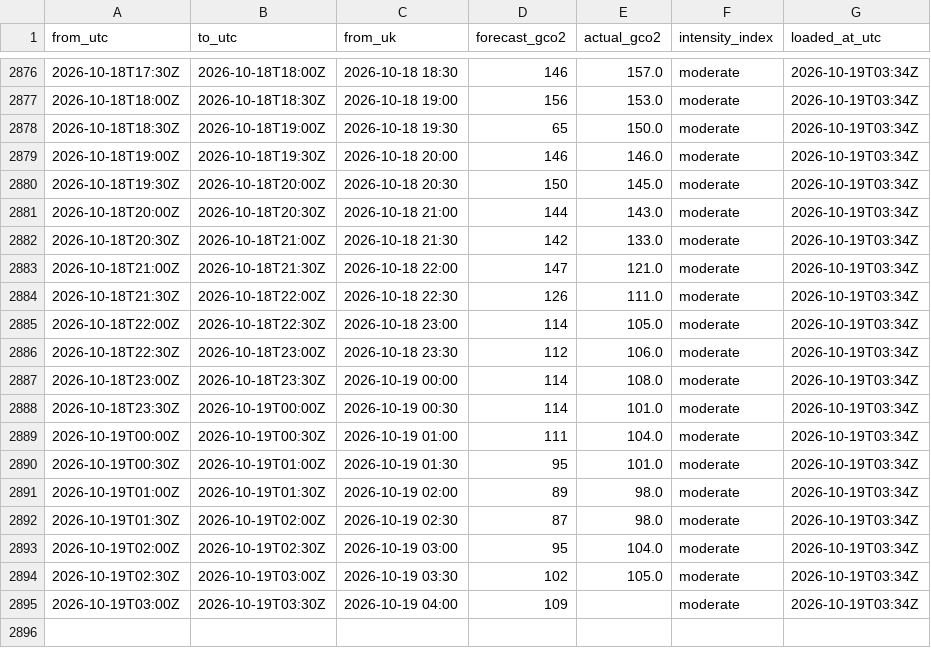
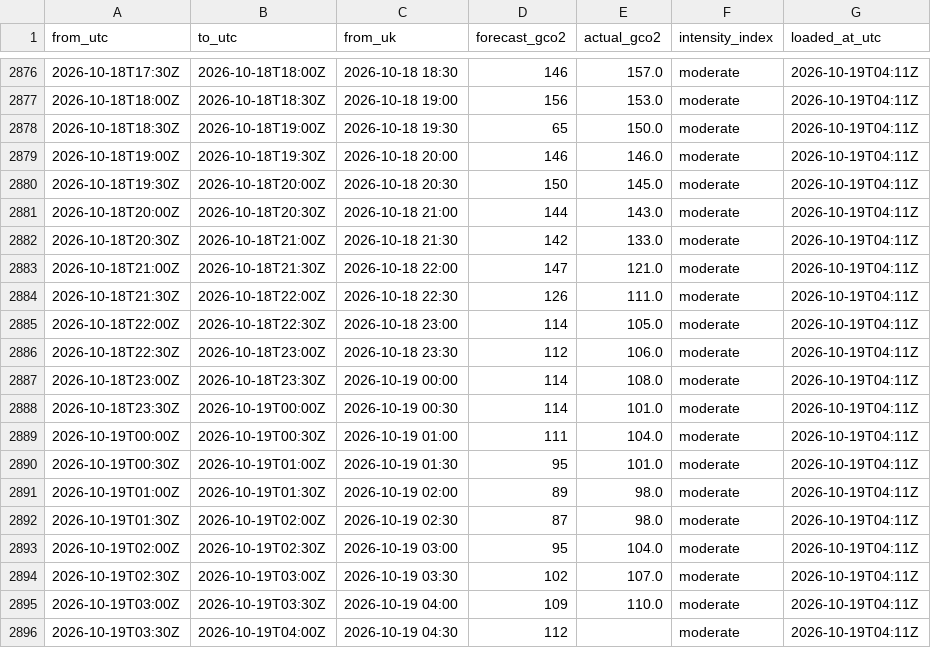
Before and after one commit to raphaliyarohit-collab/uk-grid-carbon, a CSV file: data/national_intensity.csv, drawn as a sheet; only a part is shown, gaps mark what is left out; the diff covers the shown part only.

```diff
--- a/data/national_intensity.csv
+++ b/data/national_intensity.csv
@@ -2876,20 +2876,21 @@ from_utc,to_utc,from_uk,forecast_gco2,actual_gco2,intensity_index,loaded_at_utc
-2026-10-18T17:30Z,2026-10-18T18:00Z,2026-10-18 18:30,146,157.0,moderate,2026-10-19T03:34Z
-2026-10-18T18:00Z,2026-10-18T18:30Z,2026-10-18 19:00,156,153.0,moderate,2026-10-19T03:34Z
-2026-10-18T18:30Z,2026-10-18T19:00Z,2026-10-18 19:30,65,150.0,moderate,2026-10-19T03:34Z
-2026-10-18T19:00Z,2026-10-18T19:30Z,2026-10-18 20:00,146,146.0,moderate,2026-10-19T03:34Z
-2026-10-18T19:30Z,2026-10-18T20:00Z,2026-10-18 20:30,150,145.0,moderate,2026-10-19T03:34Z
-2026-10-18T20:00Z,2026-10-18T20:30Z,2026-10-18 21:00,144,143.0,moderate,2026-10-19T03:34Z
-2026-10-18T20:30Z,2026-10-18T21:00Z,2026-10-18 21:30,142,133.0,moderate,2026-10-19T03:34Z
-2026-10-18T21:00Z,2026-10-18T21:30Z,2026-10-18 22:00,147,121.0,moderate,2026-10-19T03:34Z
-2026-10-18T21:30Z,2026-10-18T22:00Z,2026-10-18 22:30,126,111.0,moderate,2026-10-19T03:34Z
-2026-10-18T22:00Z,2026-10-18T22:30Z,2026-10-18 23:00,114,105.0,moderate,2026-10-19T03:34Z
-2026-10-18T22:30Z,2026-10-18T23:00Z,2026-10-18 23:30,112,106.0,moderate,2026-10-19T03:34Z
-2026-10-18T23:00Z,2026-10-18T23:30Z,2026-10-19 00:00,114,108.0,moderate,2026-10-19T03:34Z
-2026-10-18T23:30Z,2026-10-19T00:00Z,2026-10-19 00:30,114,101.0,moderate,2026-10-19T03:34Z
-2026-10-19T00:00Z,2026-10-19T00:30Z,2026-10-19 01:00,111,104.0,moderate,2026-10-19T03:34Z
-2026-10-19T00:30Z,2026-10-19T01:00Z,2026-10-19 01:30,95,101.0,moderate,2026-10-19T03:34Z
-2026-10-19T01:00Z,2026-10-19T01:30Z,2026-10-19 02:00,89,98.0,moderate,2026-10-19T03:34Z
-2026-10-19T01:30Z,2026-10-19T02:00Z,2026-10-19 02:30,87,98.0,moderate,2026-10-19T03:34Z
-2026-10-19T02:00Z,2026-10-19T02:30Z,2026-10-19 03:00,95,104.0,moderate,2026-10-19T03:34Z
-2026-10-19T02:30Z,2026-10-19T03:00Z,2026-10-19 03:30,102,105.0,moderate,2026-10-19T03:34Z
-2026-10-19T03:00Z,2026-10-19T03:30Z,2026-10-19 04:00,109,,moderate,2026-10-19T03:34Z
+2026-10-18T17:30Z,2026-10-18T18:00Z,2026-10-18 18:30,146,157.0,moderate,2026-10-19T04:11Z
+2026-10-18T18:00Z,2026-10-18T18:30Z,2026-10-18 19:00,156,153.0,moderate,2026-10-19T04:11Z
+2026-10-18T18:30Z,2026-10-18T19:00Z,2026-10-18 19:30,65,150.0,moderate,2026-10-19T04:11Z
+2026-10-18T19:00Z,2026-10-18T19:30Z,2026-10-18 20:00,146,146.0,moderate,2026-10-19T04:11Z
+2026-10-18T19:30Z,2026-10-18T20:00Z,2026-10-18 20:30,150,145.0,moderate,2026-10-19T04:11Z
+2026-10-18T20:00Z,2026-10-18T20:30Z,2026-10-18 21:00,144,143.0,moderate,2026-10-19T04:11Z
+2026-10-18T20:30Z,2026-10-18T21:00Z,2026-10-18 21:30,142,133.0,moderate,2026-10-19T04:11Z
+2026-10-18T21:00Z,2026-10-18T21:30Z,2026-10-18 22:00,147,121.0,moderate,2026-10-19T04:11Z
+2026-10-18T21:30Z,2026-10-18T22:00Z,2026-10-18 22:30,126,111.0,moderate,2026-10-19T04:11Z
+2026-10-18T22:00Z,2026-10-18T22:30Z,2026-10-18 23:00,114,105.0,moderate,2026-10-19T04:11Z
+2026-10-18T22:30Z,2026-10-18T23:00Z,2026-10-18 23:30,112,106.0,moderate,2026-10-19T04:11Z
+2026-10-18T23:00Z,2026-10-18T23:30Z,2026-10-19 00:00,114,108.0,moderate,2026-10-19T04:11Z
+2026-10-18T23:30Z,2026-10-19T00:00Z,2026-10-19 00:30,114,101.0,moderate,2026-10-19T04:11Z
+2026-10-19T00:00Z,2026-10-19T00:30Z,2026-10-19 01:00,111,104.0,moderate,2026-10-19T04:11Z
+2026-10-19T00:30Z,2026-10-19T01:00Z,2026-10-19 01:30,95,101.0,moderate,2026-10-19T04:11Z
+2026-10-19T01:00Z,2026-10-19T01:30Z,2026-10-19 02:00,89,98.0,moderate,2026-10-19T04:11Z
+2026-10-19T01:30Z,2026-10-19T02:00Z,2026-10-19 02:30,87,98.0,moderate,2026-10-19T04:11Z
+2026-10-19T02:00Z,2026-10-19T02:30Z,2026-10-19 03:00,95,104.0,moderate,2026-10-19T04:11Z
+2026-10-19T02:30Z,2026-10-19T03:00Z,2026-10-19 03:30,102,107.0,moderate,2026-10-19T04:11Z
+2026-10-19T03:00Z,2026-10-19T03:30Z,2026-10-19 04:00,109,110.0,moderate,2026-10-19T04:11Z
+2026-10-19T03:30Z,2026-10-19T04:00Z,2026-10-19 04:30,112,,moderate,2026-10-19T04:11Z
```
Also changed, not shown: 27 edited cells elsewhere in this file, data/national_generation.csv, data/regional_forecast_48h.csv, 1 other file.
